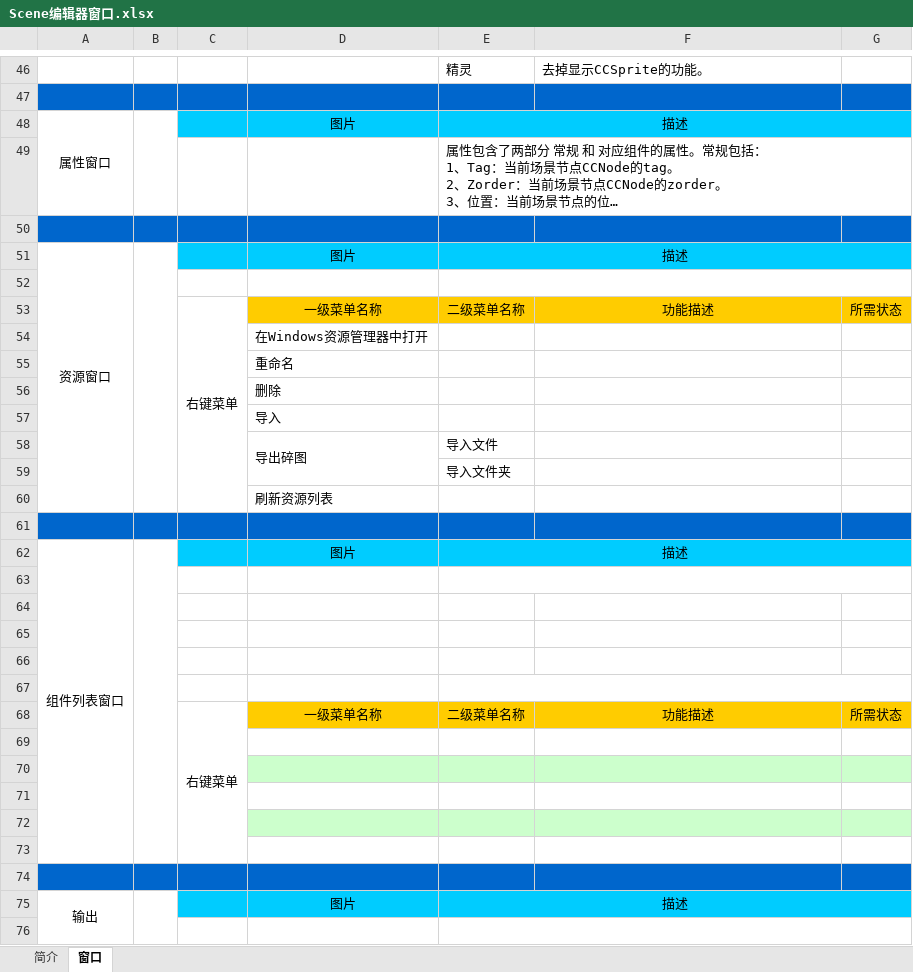
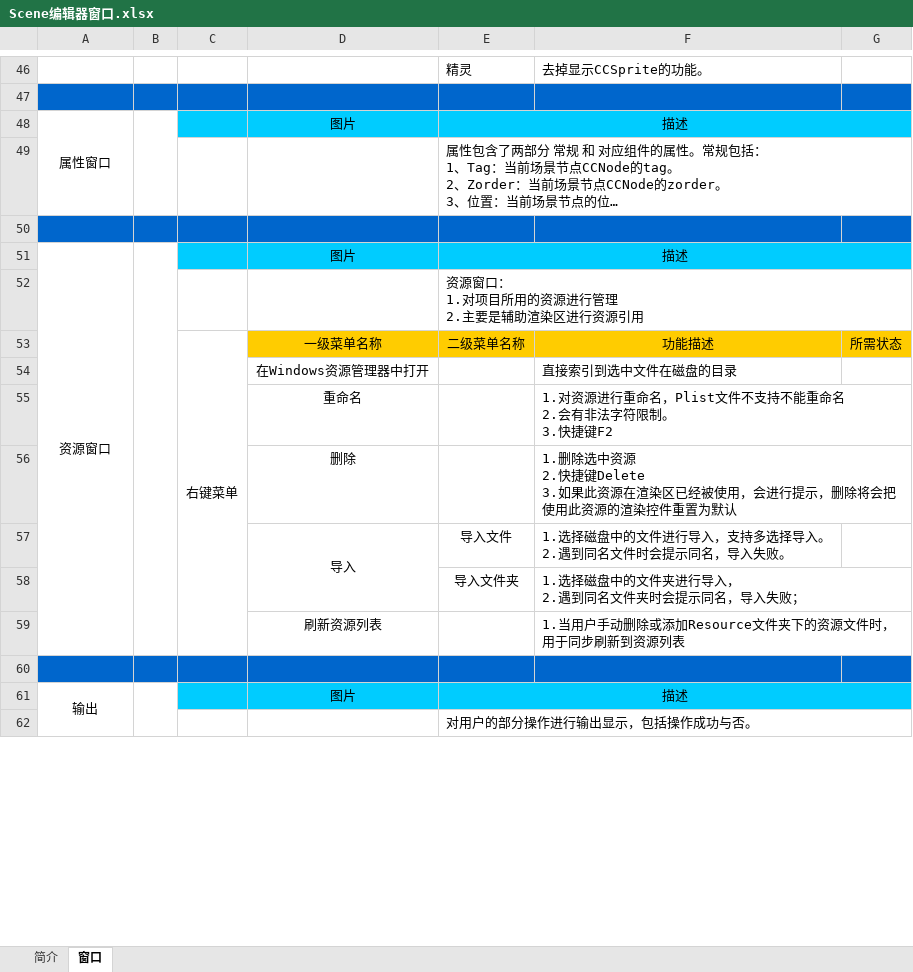
Before and after one commit to chengstory/cocostudioDocuments, an Excel workbook: Scene编辑器窗口.xlsx, sheet 窗口, drawn as a sheet; only a part is shown, gaps mark what is left out; long unchanged cells end in …; values as stored, in another font and other column widths than the file's, no borders; charts and pictures not drawn; removed rows and columns are numbered as before the commit, all else as after; ↵ is a line break in a cell; the diff covers the shown part only; the diff names each change by its address in the sheet, - before the commit and + after, or states it on an @@ line.

Commit message:
1、更新文档。

```diff
--- a/Scene编辑器窗口.xlsx (sheet 窗口)
+++ b/Scene编辑器窗口.xlsx (sheet 窗口)
-A51:A60 merged
+A51:A59 merged
-B51:B60 merged
+B51:B59 merged
-E52: (empty)
+E52: 资源窗口： ↵ 1.对项目所用的资源进行管理 ↵ 2.主要是辅助渲染区进行资源引用
-C53:C60 merged
+C53:C59 merged
-row 54:  |  |  | 在Windows资源管理器中打开
-row 55:  |  |  | 重命名
-row 56:  |  |  | 删除
-row 57:  |  |  | 导入
-row 58:  |  |  | 导出碎图 | 导入文件
-row 59:  |  |  |  | 导入文件夹
-row 60:  |  |  | 刷新资源列表
-A54:G54 fill: #0066CC
+A54:G54 fill: none
-row 54: (empty)
+row 54:  |  |  | 在Windows资源管理器中打开 |  | 直接索引到选中文件在磁盘的目录
-row 62: 组件列表窗口 |  |  | 图片 | 描述
-row 55: (empty)
+row 55:  |  |  | 重命名 |  | 1.对资源进行重命名，Plist文件不支持不能重命名 ↵ 2.会有非法字符限制。 ↵ 3.快捷键F2
-E63:G63 merged
-row 56: (empty)
+row 56:  |  |  | 删除 |  | 1.删除选中资源 ↵ 2.快捷键Delete ↵ 3.如果此资源在渲染区已经被使用，会进行提示，删除将会把使用此资源的渲染控件重置为默认
-row 57: (empty)
+row 57:  |  |  | 导入 | 导入文件 | 1.选择磁盘中的文件进行导入，支持多选择导入。 ↵ 2.遇到同名文件时会提示同名，导入失败。
+D57:D58 merged
-row 58: (empty)
+row 58:  |  |  |  | 导入文件夹 | 1.选择磁盘中的文件夹进行导入， ↵ 2.遇到同名文件夹时会提示同名，导入失败；
-row 59: (empty)
+row 59:  |  |  | 刷新资源列表 |  | 1.当用户手动删除或添加Resource文件夹下的资源文件时，用于同步刷新到资源列表
-E67:G67 merged
-row 68:  |  | 右键菜单 | 一级菜单名称 | 二级菜单名称 | 功能描述 | 所需状态
-row 69: (empty)
-row 70: (empty)
-row 71: (empty)
-row 72: (empty)
-row 73: (empty)
-E62: (empty)
+E62: 对用户的部分操作进行输出显示，包括操作成功与否。
```
Also changed, not shown: 1 added row, 3 removed rows, 7 edited cells, cell formats and merged cells elsewhere in this sheet.
